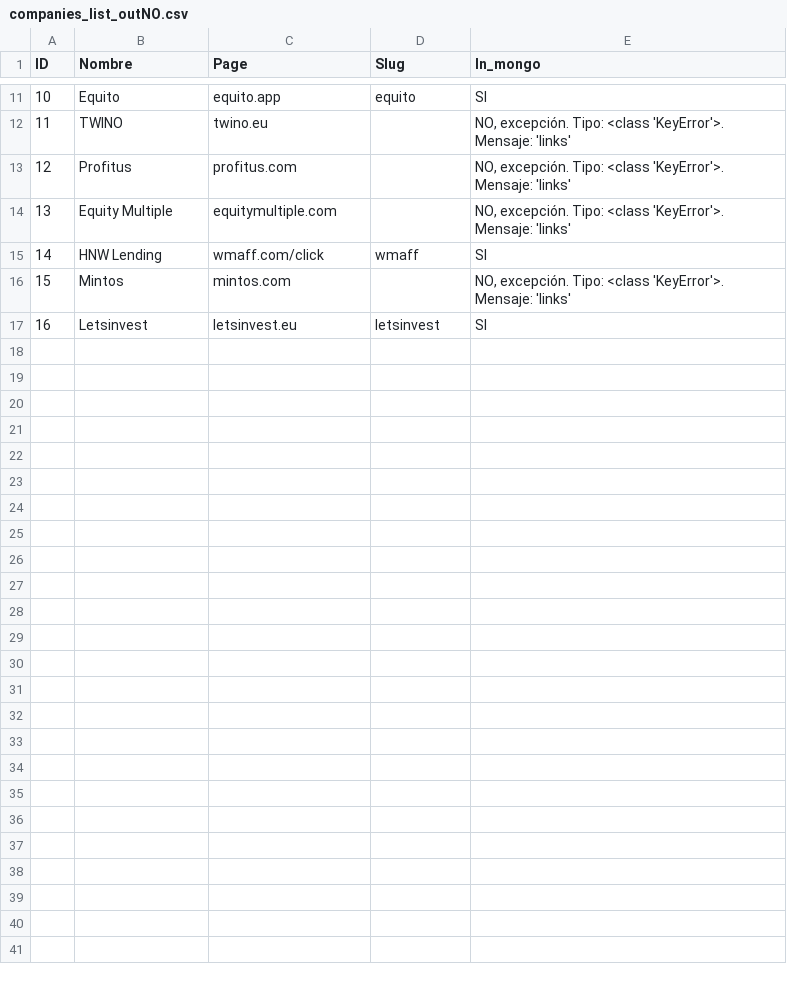
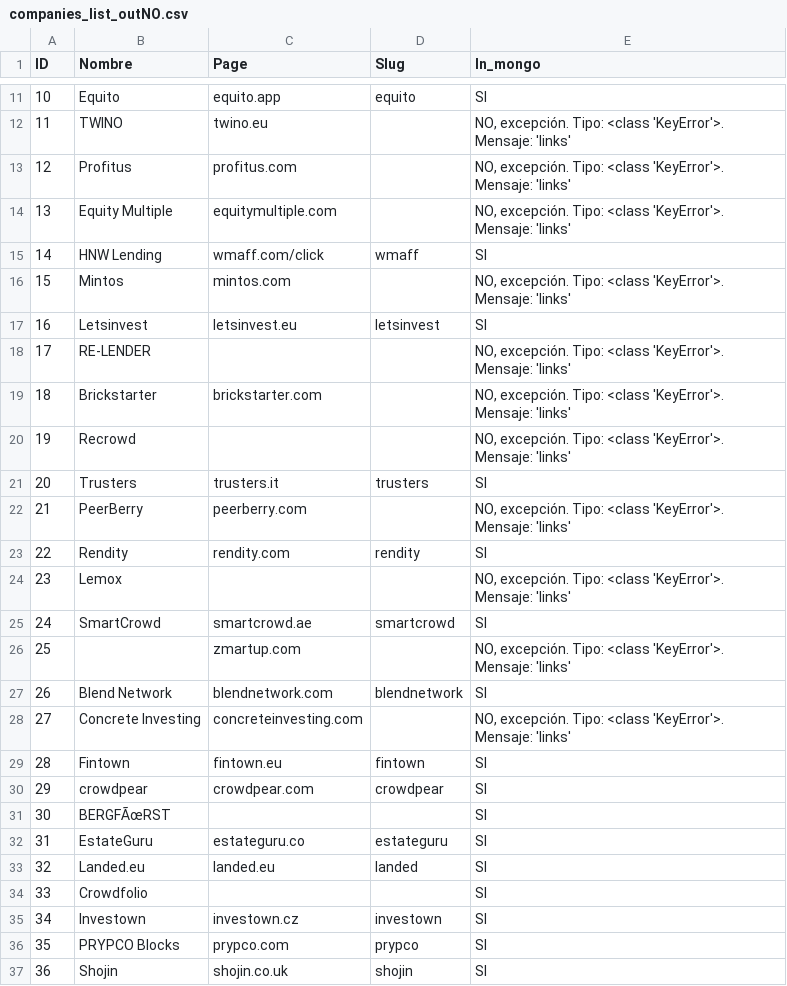
Before and after one commit to Mauritonio118/data_scraper, a CSV file: src/workflows/companies_list_outNO.csv, drawn as a sheet; only a part is shown, gaps mark what is left out; the diff names each change by its address in the sheet, - before the commit and + after, or states it on an @@ line.

```diff
--- a/src/workflows/companies_list_outNO.csv
+++ b/src/workflows/companies_list_outNO.csv
+row 18: 17 | RE-LENDER |  |  | NO, excepción. Tipo: <class 'KeyError'>. Mensaje: 'links'
+row 19: 18 | Brickstarter | brickstarter.com |  | NO, excepción. Tipo: <class 'KeyError'>. Mensaje: 'links'
+row 20: 19 | Recrowd |  |  | NO, excepción. Tipo: <class 'KeyError'>. Mensaje: 'links'
+row 21: 20 | Trusters | trusters.it | trusters | SI
+row 22: 21 | PeerBerry | peerberry.com |  | NO, excepción. Tipo: <class 'KeyError'>. Mensaje: 'links'
+row 23: 22 | Rendity | rendity.com | rendity | SI
+row 24: 23 | Lemox |  |  | NO, excepción. Tipo: <class 'KeyError'>. Mensaje: 'links'
+row 25: 24 | SmartCrowd | smartcrowd.ae | smartcrowd | SI
+row 26: 25 |  | zmartup.com |  | NO, excepción. Tipo: <class 'KeyError'>. Mensaje: 'links'
+row 27: 26 | Blend Network | blendnetwork.com | blendnetwork | SI
+row 28: 27 | Concrete Investing | concreteinvesting.com |  | NO, excepción. Tipo: <class 'KeyError'>. Mensaje: 'links'
+row 29: 28 | Fintown | fintown.eu | fintown | SI
+row 30: 29 | crowdpear | crowdpear.com | crowdpear | SI
+row 31: 30 | BERGFÃœRST |  |  | SI
+row 32: 31 | EstateGuru | estateguru.co | estateguru | SI
+row 33: 32 | Landed.eu | landed.eu | landed | SI
+row 34: 33 | Crowdfolio |  |  | SI
+row 35: 34 | Investown | investown.cz | investown | SI
+row 36: 35 | PRYPCO Blocks | prypco.com | prypco | SI
+row 37: 36 | Shojin | shojin.co.uk | shojin | SI
```
Also changed, not shown: src/workflows/companies_list.csv, src/workflows/companies_listNO.csv, 3 other files.
